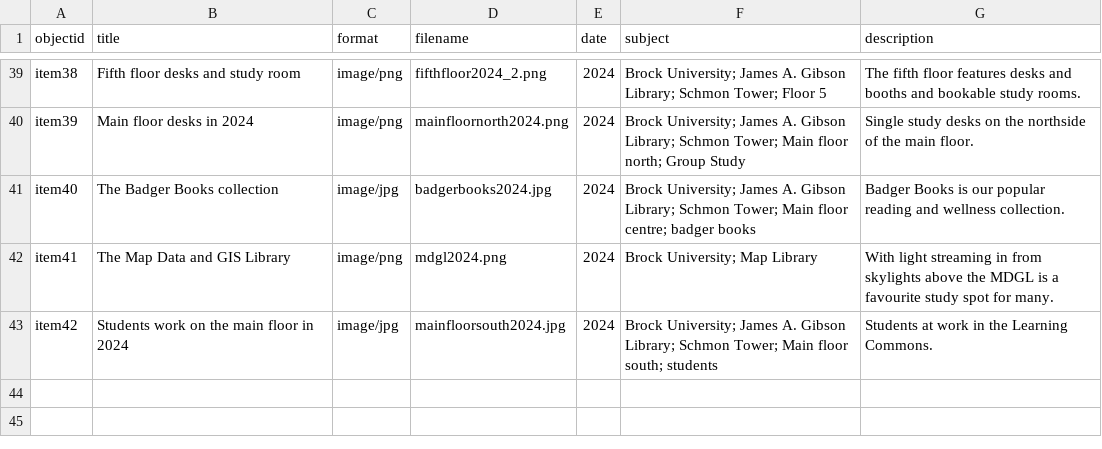
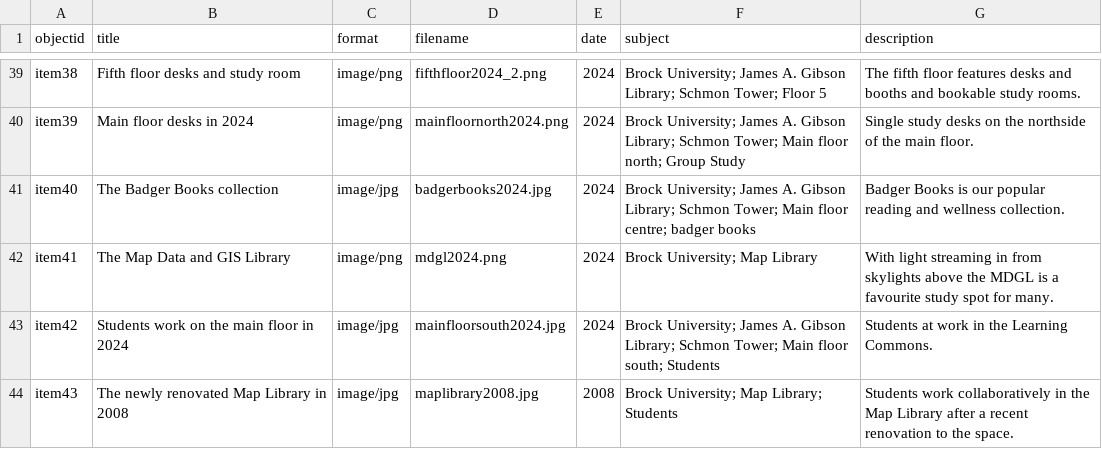
Before and after one commit to evelynasmith/BrockLibraryNowandThen, a CSV file: _data/brocklibrarynowandthen-metadata-template.csv, drawn as a sheet; only a part is shown, gaps mark what is left out.

Commit message:
Update brocklibrarynowandthen-metadata-template.csv

```diff
--- a/_data/brocklibrarynowandthen-metadata-template.csv
+++ b/_data/brocklibrarynowandthen-metadata-template.csv
@@ -42,2 +42,3 @@ item40,The Badger Books collection,image/jpg,badgerbooks2024.jpg,2024,Brock Univ
 item41,The Map Data and GIS Library,image/png,mdgl2024.png,2024,Brock University; Map Library,With light streaming in from skylights above the MDGL is a favourite study spot for many.
-item42,Students work on the main floor in 2024,image/jpg,mainfloorsouth2024.jpg,2024,Brock University; James A. Gibson Library; Schmon Tower; Main floor south; students,Students at work in the Learning Commons.
+item42,Students work on the main floor in 2024,image/jpg,mainfloorsouth2024.jpg,2024,Brock University; James A. Gibson Library; Schmon Tower; Main floor south; Students,Students at work in the Learning Commons.
+item43,The newly renovated Map Library in 2008,image/jpg,maplibrary2008.jpg,2008,Brock University; Map Library; Students,Students work collaboratively in the Map Library after a recent renovation to the space.
```
